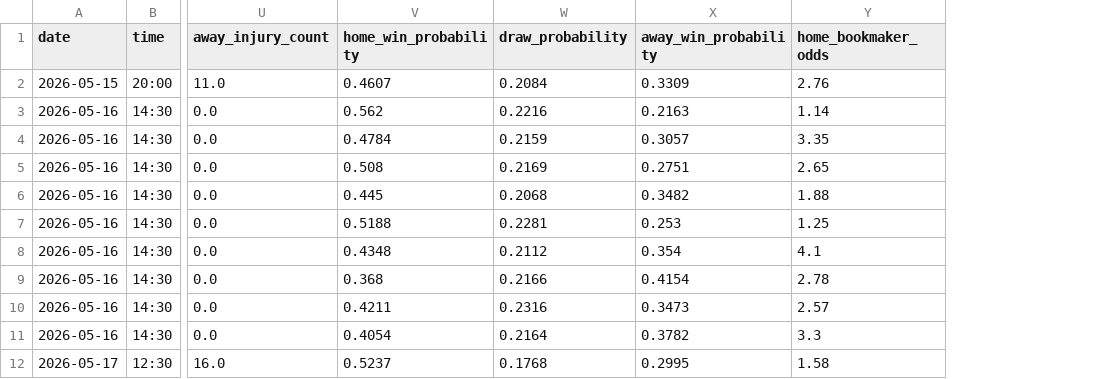
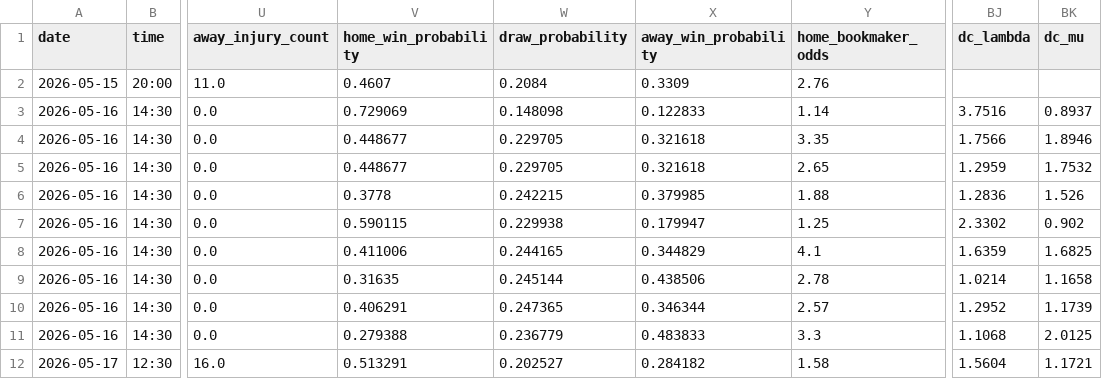
Before and after one commit to chocho1235/fc, a CSV file: football_ai_model/data/processed/upcoming_predictions.csv, drawn as a sheet; only a part is shown, gaps mark what is left out; the diff covers the shown part only; the diff names each change by its address in the sheet, - before the commit and + after, or states it on an @@ line.

```diff
--- a/football_ai_model/data/processed/upcoming_predictions.csv
+++ b/football_ai_model/data/processed/upcoming_predictions.csv
+column BJ (dc_lambda), rows 3-12: 3.7516 | 1.7566 | 1.2959 | 1.2836 | 2.3302 | 1.6359 | 1.0214 | 1.2952 | 1.1068 | 1.5604
+column BK (dc_mu), rows 3-12: 0.8937 | 1.8946 | 1.7532 | 1.526 | 0.902 | 1.6825 | 1.1658 | 1.1739 | 2.0125 | 1.1721
-V3 (home_win_probability): 0.562
+V3 (home_win_probability): 0.729069
-W3 (draw_probability): 0.2216
+W3 (draw_probability): 0.148098
-X3 (away_win_probability): 0.2163
+X3 (away_win_probability): 0.122833
-V4 (home_win_probability): 0.4784
+V4 (home_win_probability): 0.448677
-W4 (draw_probability): 0.2159
+W4 (draw_probability): 0.229705
-X4 (away_win_probability): 0.3057
+X4 (away_win_probability): 0.321618
-V5 (home_win_probability): 0.508
+V5 (home_win_probability): 0.448677
-W5 (draw_probability): 0.2169
+W5 (draw_probability): 0.229705
-X5 (away_win_probability): 0.2751
+X5 (away_win_probability): 0.321618
-V6 (home_win_probability): 0.445
+V6 (home_win_probability): 0.3778
-W6 (draw_probability): 0.2068
+W6 (draw_probability): 0.242215
-X6 (away_win_probability): 0.3482
+X6 (away_win_probability): 0.379985
-V7 (home_win_probability): 0.5188
+V7 (home_win_probability): 0.590115
-W7 (draw_probability): 0.2281
+W7 (draw_probability): 0.229938
-X7 (away_win_probability): 0.253
+X7 (away_win_probability): 0.179947
-V8 (home_win_probability): 0.4348
+V8 (home_win_probability): 0.411006
-W8 (draw_probability): 0.2112
+W8 (draw_probability): 0.244165
-X8 (away_win_probability): 0.354
+X8 (away_win_probability): 0.344829
-V9 (home_win_probability): 0.368
+V9 (home_win_probability): 0.31635
-W9 (draw_probability): 0.2166
+W9 (draw_probability): 0.245144
-X9 (away_win_probability): 0.4154
+X9 (away_win_probability): 0.438506
-V10 (home_win_probability): 0.4211
+V10 (home_win_probability): 0.406291
-W10 (draw_probability): 0.2316
+W10 (draw_probability): 0.247365
-X10 (away_win_probability): 0.3473
+X10 (away_win_probability): 0.346344
-V11 (home_win_probability): 0.4054
+V11 (home_win_probability): 0.279388
-W11 (draw_probability): 0.2164
+W11 (draw_probability): 0.236779
-X11 (away_win_probability): 0.3782
+X11 (away_win_probability): 0.483833
-V12 (home_win_probability): 0.5237
+V12 (home_win_probability): 0.513291
-W12 (draw_probability): 0.1768
+W12 (draw_probability): 0.202527
-X12 (away_win_probability): 0.2995
+X12 (away_win_probability): 0.284182
```
Also changed, not shown: 105 edited cells elsewhere in this file, 3 other files.
